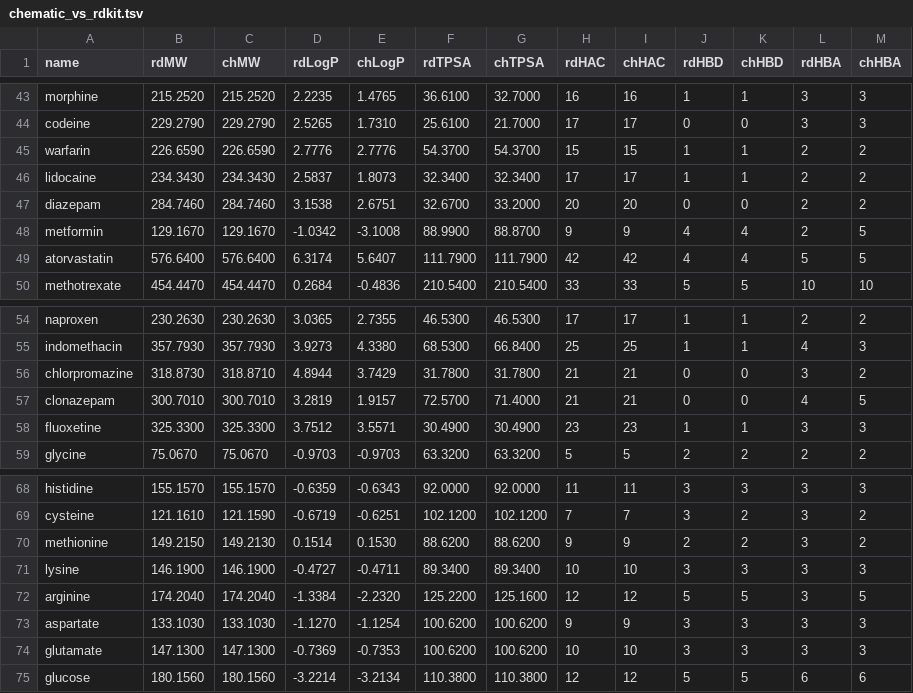
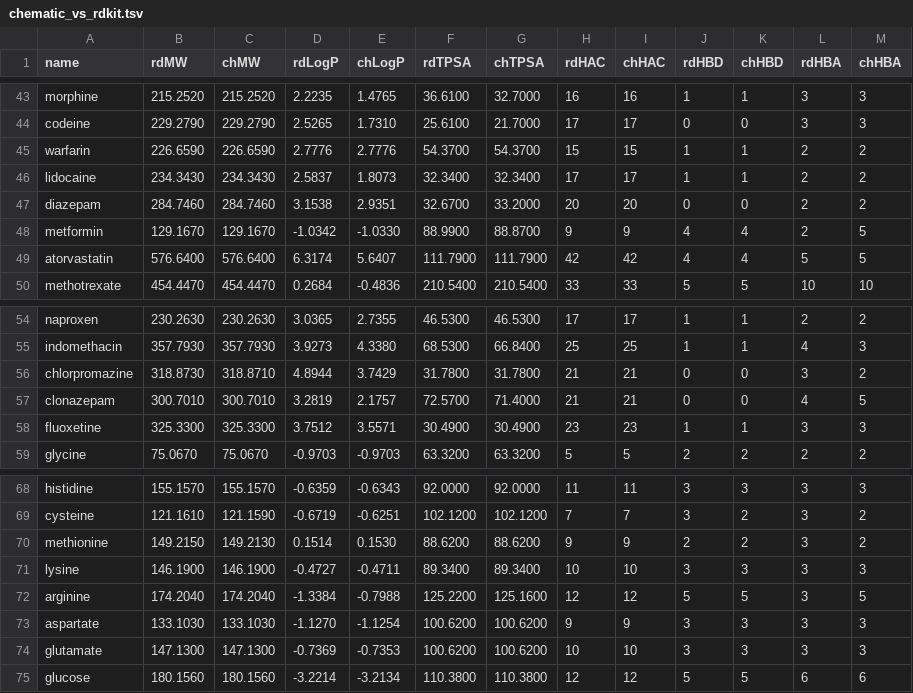
Before and after one commit to kent-tokyo/chematic, a TSV file: scripts/chematic_vs_rdkit.tsv, drawn as a sheet; only a part is shown, gaps mark what is left out.

```diff
--- a/scripts/chematic_vs_rdkit.tsv
+++ b/scripts/chematic_vs_rdkit.tsv
@@ -46,4 +46,4 @@ warfarin	226.6590	226.6590	2.7776	2.7776	54.3700	54.3700	15	15	1	1	2	2
 lidocaine	234.3430	234.3430	2.5837	1.8073	32.3400	32.3400	17	17	1	1	2	2
-diazepam	284.7460	284.7460	3.1538	2.6751	32.6700	33.2000	20	20	0	0	2	2
-metformin	129.1670	129.1670	-1.0342	-3.1008	88.9900	88.8700	9	9	4	4	2	5
+diazepam	284.7460	284.7460	3.1538	2.9351	32.6700	33.2000	20	20	0	0	2	2
+metformin	129.1670	129.1670	-1.0342	-1.0330	88.9900	88.8700	9	9	4	4	2	5
 atorvastatin	576.6400	576.6400	6.3174	5.6407	111.7900	111.7900	42	42	4	4	5	5
@@ -56,3 +56,3 @@ indomethacin	357.7930	357.7930	3.9273	4.3380	68.5300	66.8400	25	25	1	1	4	3
 chlorpromazine	318.8730	318.8710	4.8944	3.7429	31.7800	31.7800	21	21	0	0	3	2
-clonazepam	300.7010	300.7010	3.2819	1.9157	72.5700	71.4000	21	21	0	0	4	5
+clonazepam	300.7010	300.7010	3.2819	2.1757	72.5700	71.4000	21	21	0	0	4	5
 fluoxetine	325.3300	325.3300	3.7512	3.5571	30.4900	30.4900	23	23	1	1	3	3
@@ -71,3 +71,3 @@ methionine	149.2150	149.2130	0.1514	0.1530	88.6200	88.6200	9	9	2	2	3	2
 lysine	146.1900	146.1900	-0.4727	-0.4711	89.3400	89.3400	10	10	3	3	3	3
-arginine	174.2040	174.2040	-1.3384	-2.2320	125.2200	125.1600	12	12	5	5	3	5
+arginine	174.2040	174.2040	-1.3384	-0.7988	125.2200	125.1600	12	12	5	5	3	5
 aspartate	133.1030	133.1030	-1.1270	-1.1254	100.6200	100.6200	9	9	3	3	3	3
```
Also changed, not shown: 18 other files.
